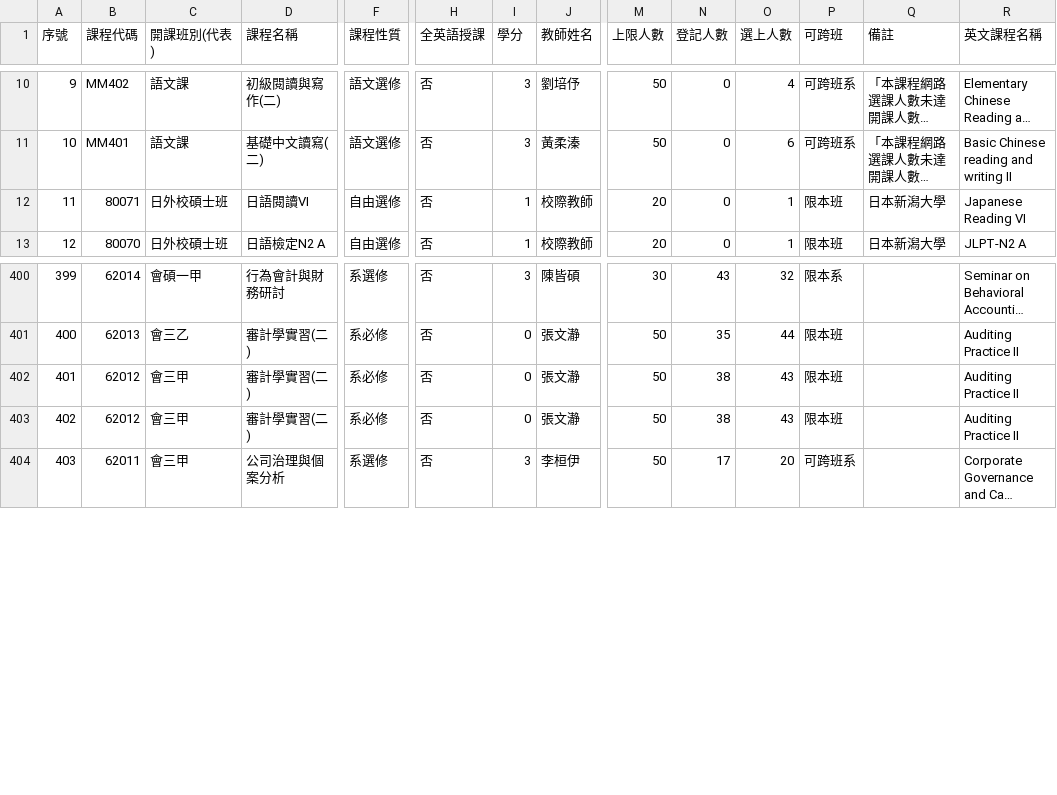
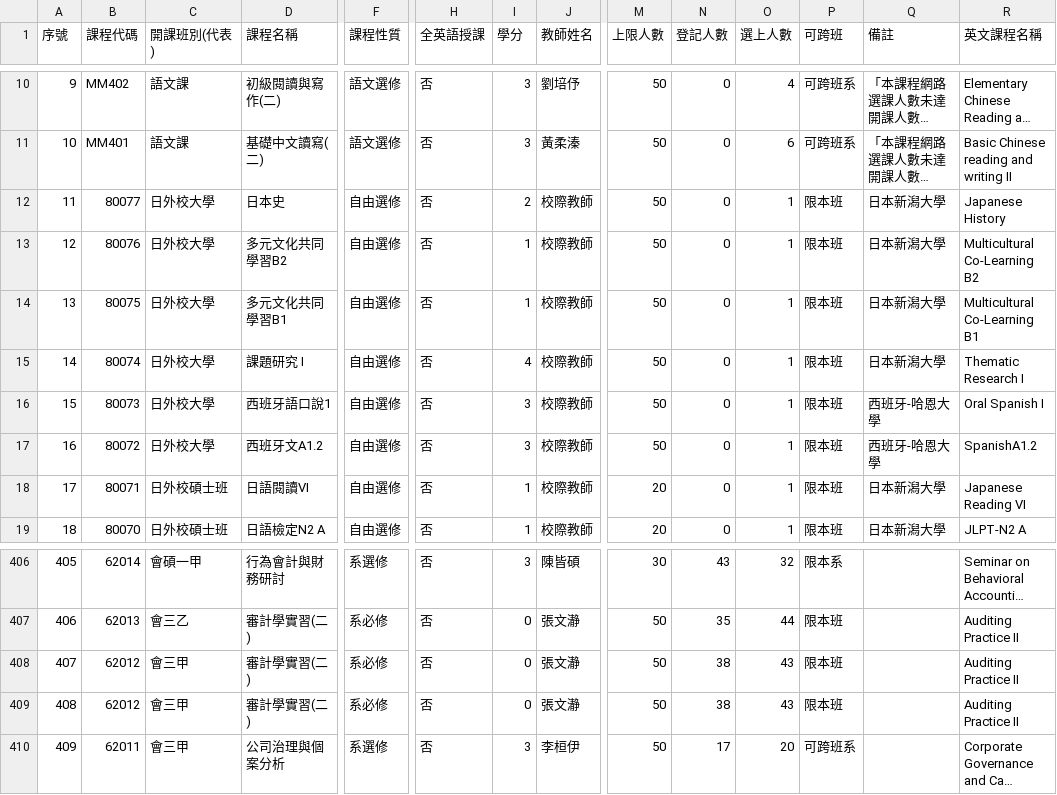
Before and after one commit to p66rkxwf/Course-Compass, a CSV file: data/raw/courses_114_2.csv, drawn as a sheet; only a part is shown, gaps mark what is left out; long unchanged cells end in …; addresses are those after the commit; rows hold the shown columns only; the diff names each change by its address in the sheet, - before the commit and + after, or states it on an @@ line.

```diff
--- a/data/raw/courses_114_2.csv
+++ b/data/raw/courses_114_2.csv
+row 12: 11 | 80077 | 日外校大學 | 日本史 | 自由選修 | 否 | 2 | 校際教師 | 50 | 0 | 1 | 限本班 | 日本新潟大學 | Japanese History
+row 13: 12 | 80076 | 日外校大學 | 多元文化共同學習B2 | 自由選修 | 否 | 1 | 校際教師 | 50 | 0 | 1 | 限本班 | 日本新潟大學 | Multicultural Co-Learning B2
+row 14: 13 | 80075 | 日外校大學 | 多元文化共同學習B1 | 自由選修 | 否 | 1 | 校際教師 | 50 | 0 | 1 | 限本班 | 日本新潟大學 | Multicultural Co-Learning B1
+row 15: 14 | 80074 | 日外校大學 | 課題研究 I | 自由選修 | 否 | 4 | 校際教師 | 50 | 0 | 1 | 限本班 | 日本新潟大學 | Thematic Research I
+row 16: 15 | 80073 | 日外校大學 | 西班牙語口說1 | 自由選修 | 否 | 3 | 校際教師 | 50 | 0 | 1 | 限本班 | 西班牙-哈恩大學 | Oral Spanish I
+row 17: 16 | 80072 | 日外校大學 | 西班牙文A1.2 | 自由選修 | 否 | 3 | 校際教師 | 50 | 0 | 1 | 限本班 | 西班牙-哈恩大學 | SpanishA1.2
@@ column A (序號) renumbered from row 18 down @@
@@ row 402 moved to row 409: 408 @@
```
Also changed, not shown: data/raw/courses_115_1.csv, 1 other file.
